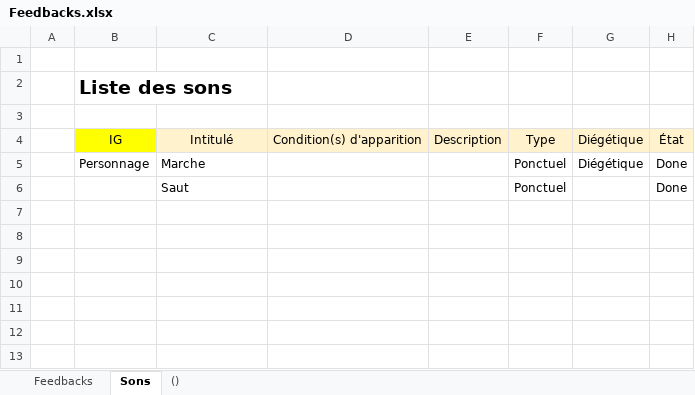
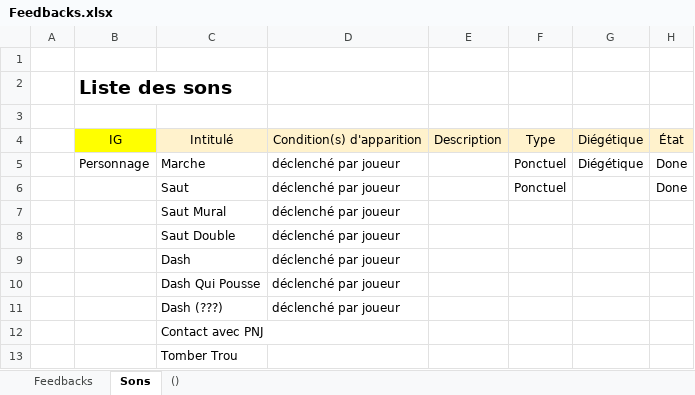
Before and after one commit to K1netic/Distance, an Excel workbook: Feedbacks.xlsx, sheet Sons, drawn as a sheet; values as stored, in another font and other column widths than the file's, no borders; conditional formats not drawn; the diff names each change by its address in the sheet, - before the commit and + after, or states it on an @@ line.

```diff
--- a/Feedbacks.xlsx (sheet Sons)
+++ b/Feedbacks.xlsx (sheet Sons)
-D5:D6: (empty)
+D5:D6: déclenché par joueur
+row 7:  |  | Saut Mural | déclenché par joueur
+row 8:  |  | Saut Double | déclenché par joueur
+row 9:  |  | Dash | déclenché par joueur
+row 10:  |  | Dash Qui Pousse | déclenché par joueur
+row 11:  |  | Dash (???) | déclenché par joueur
+row 12:  |  | Contact avec PNJ
+row 13:  |  | Tomber Trou
```
Also changed, not shown: sheet Feedbacks, 8 other files.
